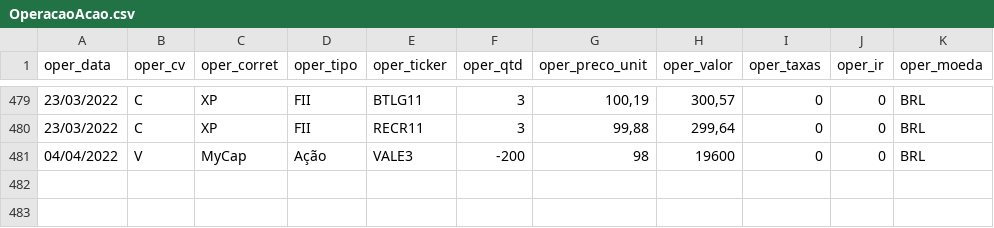
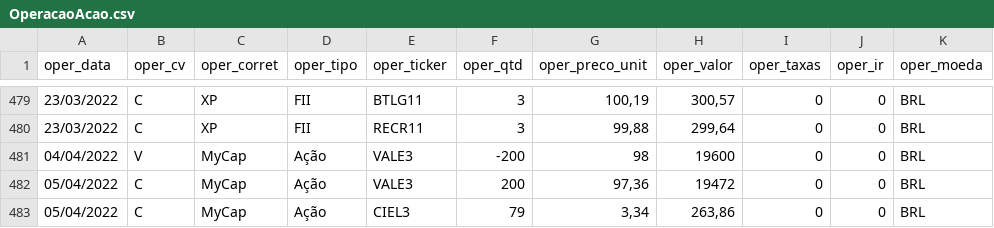
Before and after one commit to renatosts/sql_test, a CSV file: CSV/OperacaoAcao.csv, drawn as a sheet; only a part is shown, gaps mark what is left out.

```diff
--- a/CSV/OperacaoAcao.csv
+++ b/CSV/OperacaoAcao.csv
@@ -481 +481,3 @@ oper_data;oper_cv;oper_corret;oper_tipo;oper_ticker;oper_qtd;oper_preco_unit;ope
 04/04/2022;V;MyCap;Ação;VALE3;-200;98;19600;0;0;BRL
+05/04/2022;C;MyCap;Ação;VALE3;200;97,36;19472;0;0;BRL
+05/04/2022;C;MyCap;Ação;CIEL3;79;3,34;263,86;0;0;BRL
```
Also changed, not shown: CSV/OperacaoRF.csv.
